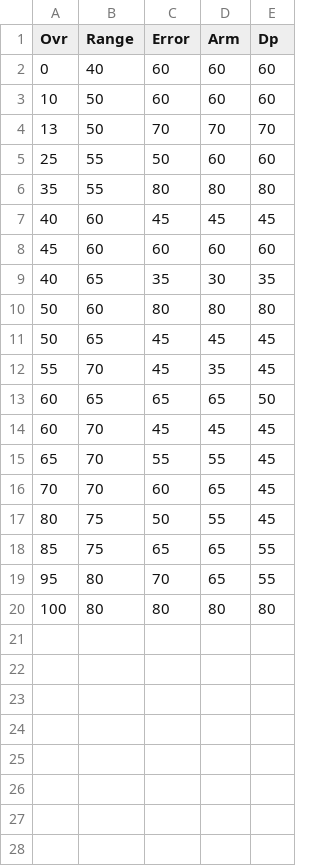
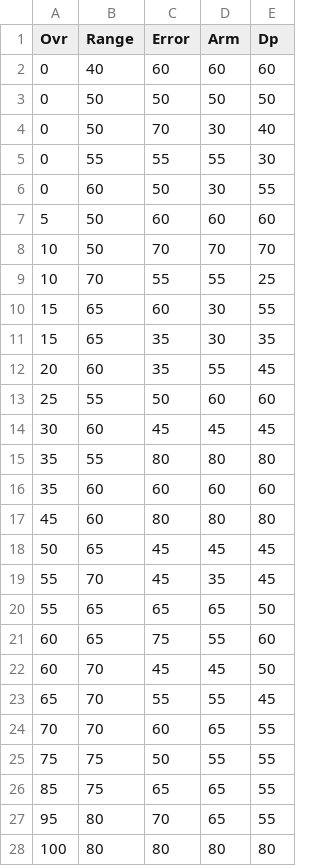
Before and after one commit to jvanderz22/ootp-dev, a CSV file: training_data/OOTP Models - SS Data.csv, drawn as a sheet.

Commit message:
Improve 2B and SS models to better take into account extremely low DP and arm ratings

```diff
--- a/training_data/OOTP Models - SS Data.csv
+++ b/training_data/OOTP Models - SS Data.csv
@@ -2,17 +2,25 @@ Ovr,Range,Error,Arm,Dp
 0,40,60,60,60
-10,50,60,60,60
-13,50,70,70,70
+0,50,50,50,50
+0,50,70,30,40
+0,55,55,55,30
+0,60,50,30,55
+5,50,60,60,60
+10,50,70,70,70
+10,70,55,55,25
+15,65,60,30,55
+15,65,35,30,35
+20,60,35,55,45
 25,55,50,60,60
+30,60,45,45,45
 35,55,80,80,80
-40,60,45,45,45
-45,60,60,60,60
-40,65,35,30,35
-50,60,80,80,80
+35,60,60,60,60
+45,60,80,80,80
 50,65,45,45,45
 55,70,45,35,45
-60,65,65,65,50
-60,70,45,45,45
+55,65,65,65,50
+60,65,75,55,60
+60,70,45,45,50
 65,70,55,55,45
-70,70,60,65,45
-80,75,50,55,45
+70,70,60,65,55
+75,75,50,55,55
 85,75,65,65,55
```
Also changed, not shown: training_data/OOTP Models - 2B data.csv.
